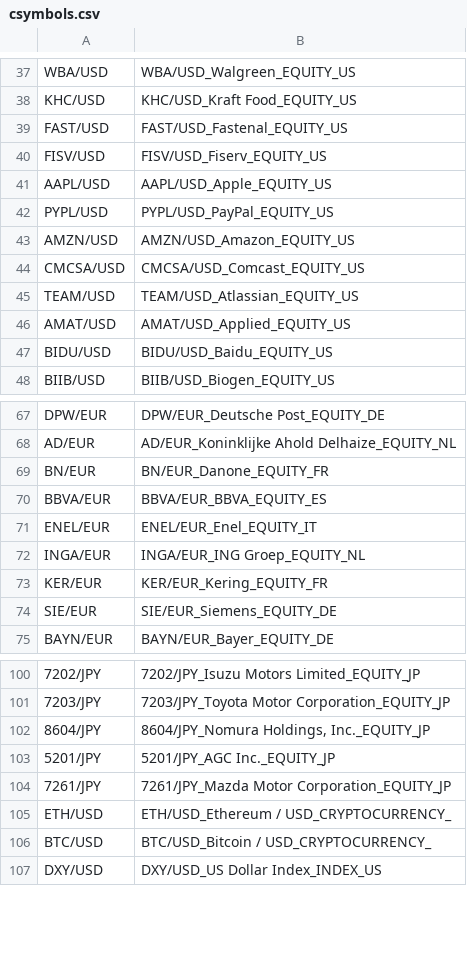
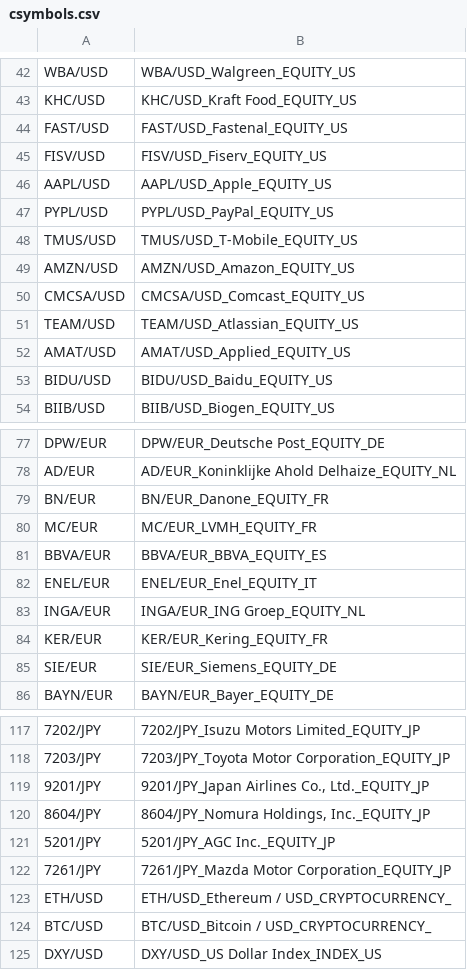
Before and after one commit to onestar3363/screener, a CSV file: csymbols.csv, drawn as a sheet; only a part is shown, gaps mark what is left out; the diff covers the shown part only; the diff names each change by its address in the sheet, - before the commit and + after, or states it on an @@ line.

```diff
--- a/csymbols.csv
+++ b/csymbols.csv
+row 48: TMUS/USD | TMUS/USD_T-Mobile_EQUITY_US
+row 80: MC/EUR | MC/EUR_LVMH_EQUITY_FR
+row 119: 9201/JPY | 9201/JPY_Japan Airlines Co., Ltd._EQUITY_JP
```
Also changed, not shown: 15 added rows elsewhere in this file.
